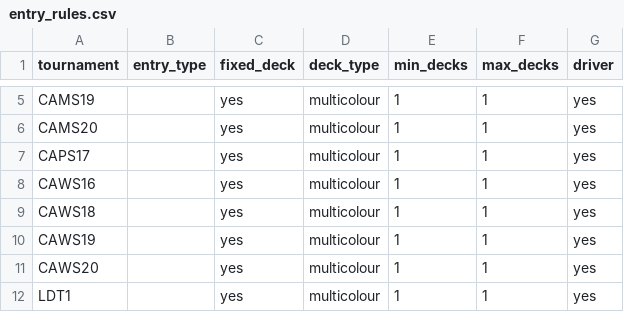
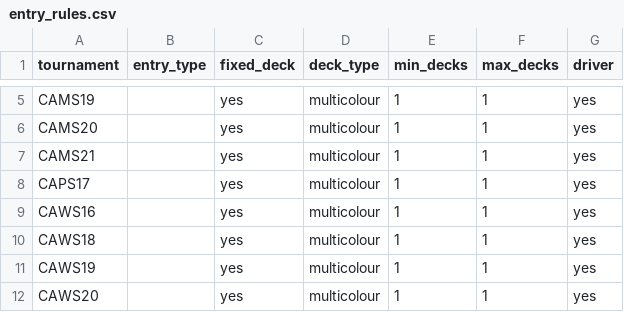
Before and after one commit to CharnelMouse/codexdata, a CSV file: data-raw/entry_rules.csv, drawn as a sheet; only a part is shown, gaps mark what is left out; the shorter side is filled out with more unchanged rows; the diff names each change by its address in the sheet, - before the commit and + after, or states it on an @@ line.

```diff
--- a/data-raw/entry_rules.csv
+++ b/data-raw/entry_rules.csv
+row 7: CAMS21 |  | yes | multicolour | 1 | 1 | yes
```
Also changed, not shown: data-raw/decks.csv, data-raw/entries.csv, 3 other files.
